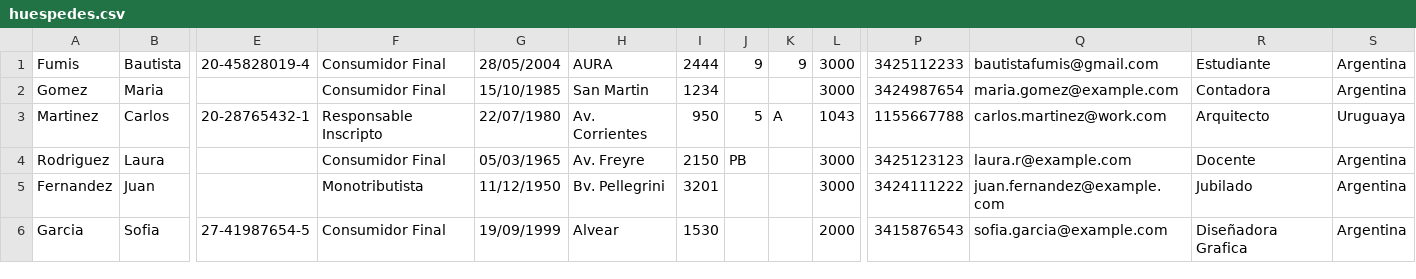
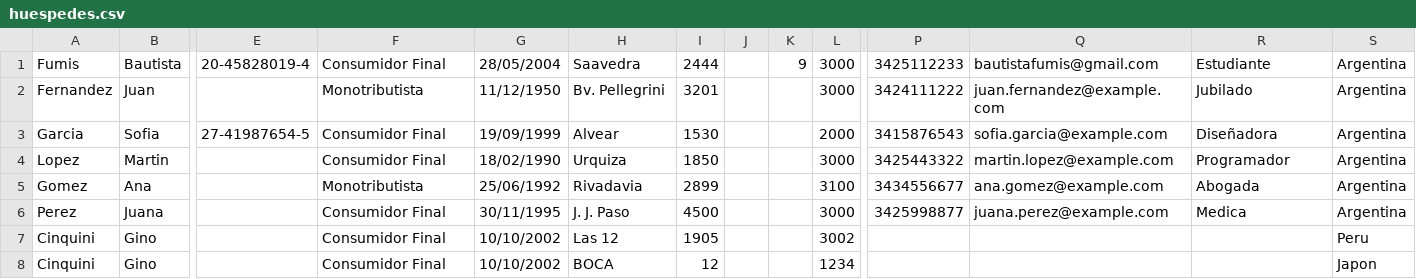
Before and after one commit to BautistaFumis/TP-DDS, a CSV file: huespedes.csv, drawn as a sheet; only a part is shown, gaps mark what is left out; removed rows and columns are numbered as before the commit, all else as after; rows hold the shown columns only; the diff names each change by its address in the sheet, - before the commit and + after, or states it on an @@ line.

```diff
--- a/huespedes.csv
+++ b/huespedes.csv
-H1: AURA
+H1: Saavedra
-J1: 9
+J1: (empty)
-row 2: Gomez | Maria |  | Consumidor Final | 15/10/1985 | San Martin | 1234 |  |  | 3000 | 3424987654 | maria.gomez@example.com | Contadora | Argentina
-row 3: Martinez | Carlos | 20-28765432-1 | Responsable Inscripto | 22/07/1980 | Av. Corrientes | 950 | 5 | A | 1043 | 1155667788 | carlos.martinez@work.com | Arquitecto | Uruguaya
-row 4: Rodriguez | Laura |  | Consumidor Final | 05/03/1965 | Av. Freyre | 2150 | PB |  | 3000 | 3425123123 | laura.r@example.com | Docente | Argentina
-R3: Diseñadora Grafica
+R3: Diseñadora
+row 4: Lopez | Martin |  | Consumidor Final | 18/02/1990 | Urquiza | 1850 |  |  | 3000 | 3425443322 | martin.lopez@example.com | Programador | Argentina
+row 5: Gomez | Ana |  | Monotributista | 25/06/1992 | Rivadavia | 2899 |  |  | 3100 | 3434556677 | ana.gomez@example.com | Abogada | Argentina
+row 6: Perez | Juana |  | Consumidor Final | 30/11/1995 | J. J. Paso | 4500 |  |  | 3000 | 3425998877 | juana.perez@example.com | Medica | Argentina
+row 7: Cinquini | Gino |  | Consumidor Final | 10/10/2002 | Las 12 | 1905 |  |  | 3002 |  |  |  | Peru
+row 8: Cinquini | Gino |  | Consumidor Final | 10/10/2002 | BOCA | 12 |  |  | 1234 |  |  |  | Japon
```
Also changed, not shown: 18 other files.
